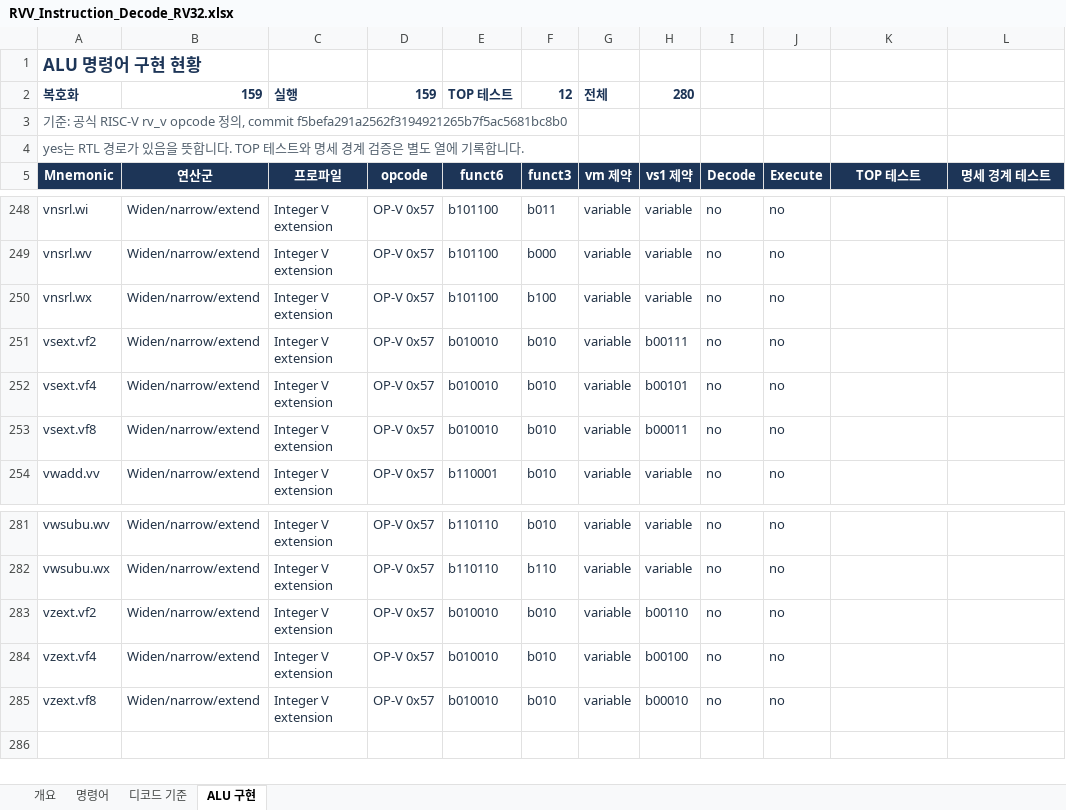
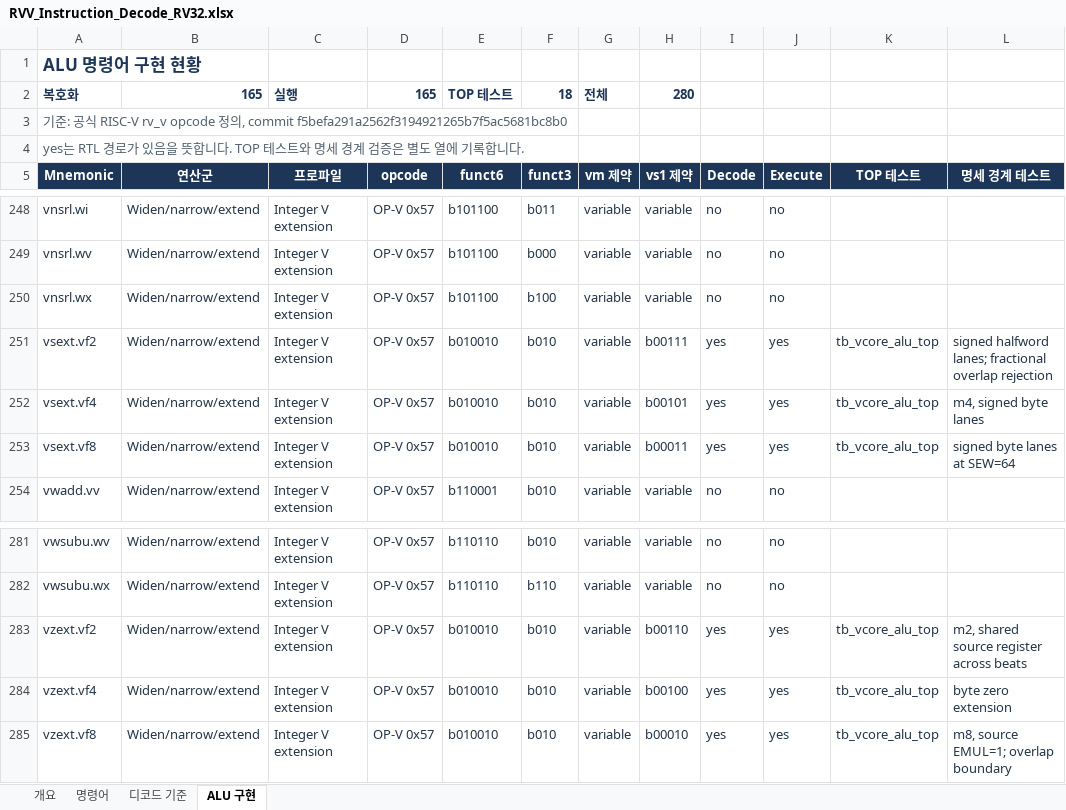
Before and after one commit to mhcp0000-jpg/RVV, an Excel workbook: outputs/rvv_instruction_20260916/RVV_Instruction_Decode_RV32.xlsx, sheet ALU 구현, drawn as a sheet; only a part is shown, gaps mark what is left out; values as stored, in another font and other column widths than the file's, no borders; table styles not drawn; the diff names each change by its address in the sheet, - before the commit and + after, or states it on an @@ line.

Commit message:
Implement RVV integer extension ALU forms

```diff
--- a/outputs/rvv_instruction_20260916/RVV_Instruction_Decode_RV32.xlsx (sheet ALU 구현)
+++ b/outputs/rvv_instruction_20260916/RVV_Instruction_Decode_RV32.xlsx (sheet ALU 구현)
-B2: 159
+B2: 165
-D2: 159
+D2: 165
-F2: 12
+F2: 18
-I251:I253: no
+I251:I253: yes
-J251:J253: no
+J251:J253: yes
-K251:K253: (empty)
+K251:K253: tb_vcore_alu_top
-L251: (empty)
+L251: signed halfword lanes; fractional overlap rejection
-L252: (empty)
+L252: m4, signed byte lanes
-L253: (empty)
+L253: signed byte lanes at SEW=64
-I283:I285: no
+I283:I285: yes
-J283:J285: no
+J283:J285: yes
-K283:K285: (empty)
+K283:K285: tb_vcore_alu_top
-L283: (empty)
+L283: m2, shared source register across beats
-L284: (empty)
+L284: byte zero extension
-L285: (empty)
+L285: m8, source EMUL=1; overlap boundary
```
Also changed, not shown: 13 other files.
